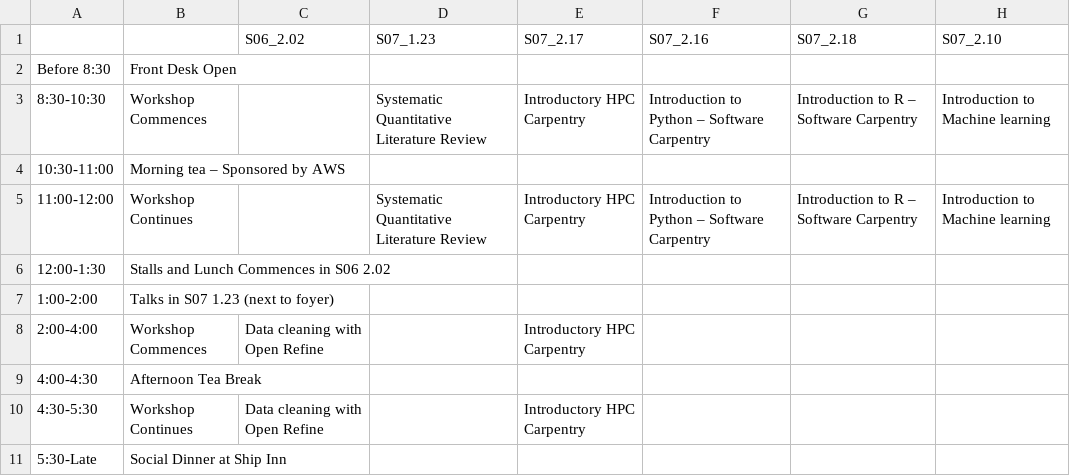
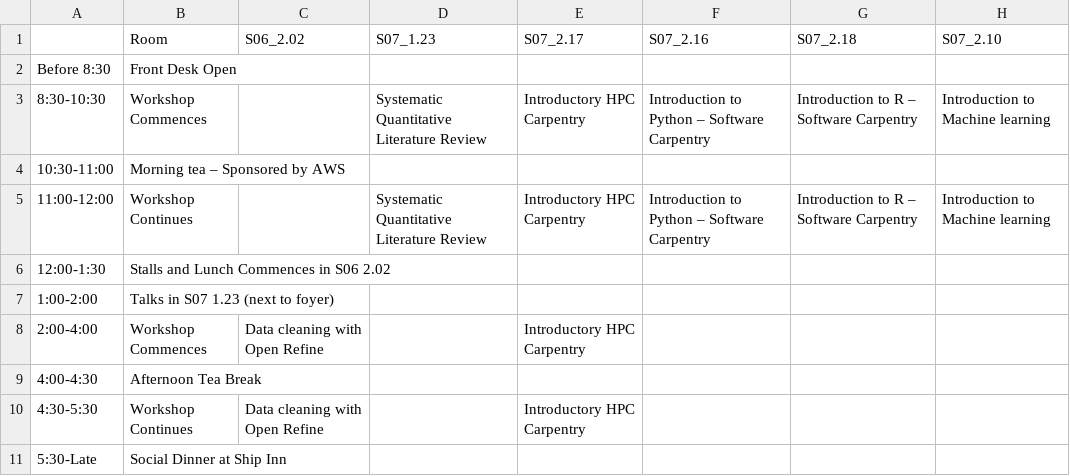
Before and after one commit to resbaz/resbaz2018, a CSV file: brisbane/day1times.csv, drawn as a sheet.

Commit message:
Update day1times.csv

```diff
--- a/brisbane/day1times.csv
+++ b/brisbane/day1times.csv
@@ -1,2 +1,2 @@
-,,S06_2.02,S07_1.23,S07_2.17,S07_2.16,S07_2.18,S07_2.10
+,Room,S06_2.02,S07_1.23,S07_2.17,S07_2.16,S07_2.18,S07_2.10
 Before 8:30,Front Desk Open,,,,,,
```
